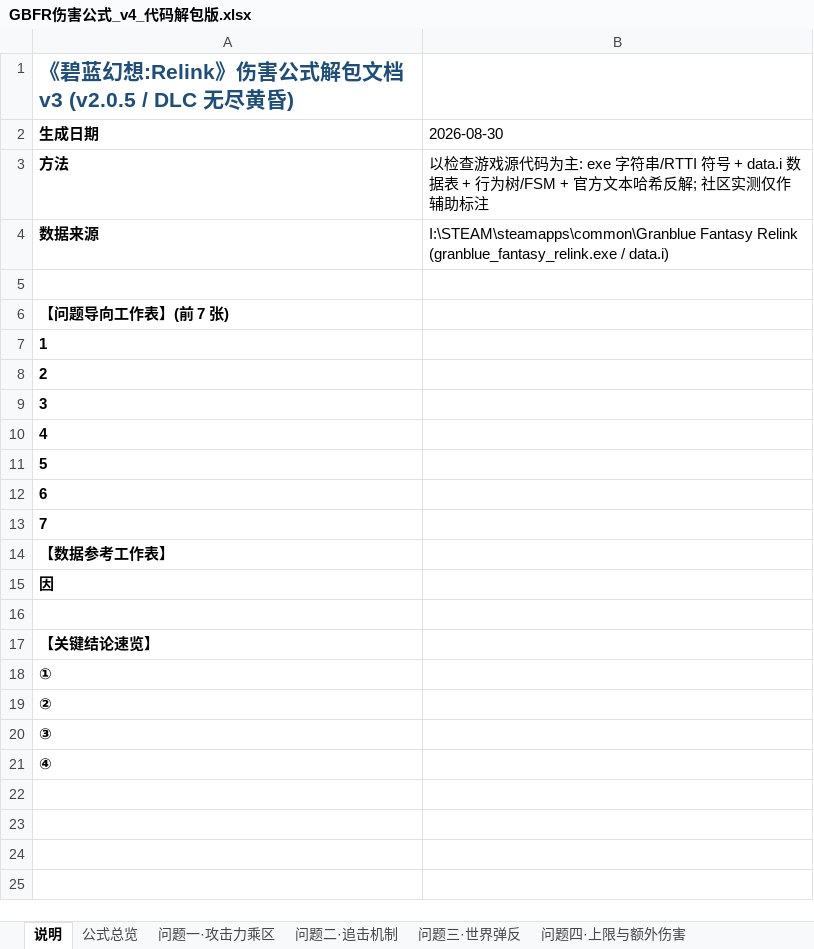
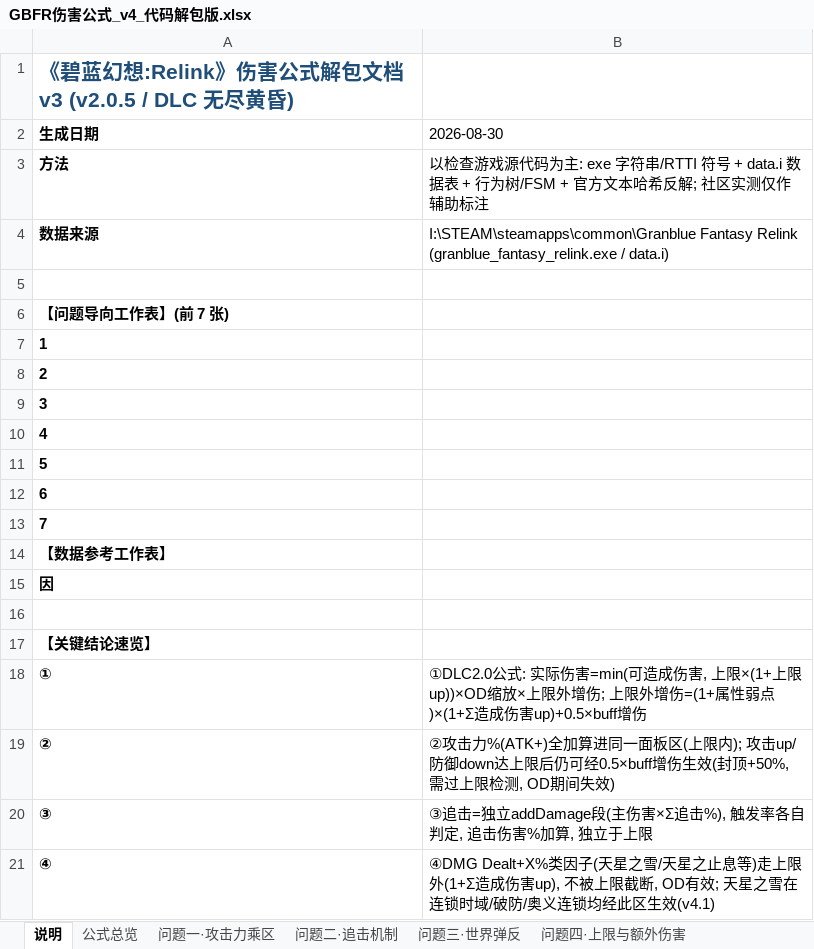
Before and after one commit to Miketao-123/gbfr-save-tool, an Excel workbook: GBFR伤害公式_v4_代码解包版.xlsx, sheet 说明, drawn as a sheet; values as stored, in another font and other column widths than the file's, no borders; the diff names each change by its address in the sheet, - before the commit and + after, or states it on an @@ line.

Commit message:
伤害公式v4.1: 修正天星之雪乘区归属为上限外增伤(1+Σ造成伤害up), 新增连锁时域专项论证; 附xlsx读取/文本反解/字符串检索工具

```diff
--- a/GBFR伤害公式_v4_代码解包版.xlsx (sheet 说明)
+++ b/GBFR伤害公式_v4_代码解包版.xlsx (sheet 说明)
-B18 (2026-08-30): (empty)
+B18 (2026-08-30): ①DLC2.0公式: 实际伤害=min(可造成伤害, 上限×(1+上限up))×OD缩放×上限外增伤; 上限外增伤=(1+属性弱点)×(1+Σ造成伤害up)+0.5×buff增伤
-B19 (2026-08-30): (empty)
+B19 (2026-08-30): ②攻击力%(ATK+)全加算进同一面板区(上限内); 攻击up/防御down达上限后仍可经0.5×buff增伤生效(封顶+50%, 需过上限检测, OD期间失效)
-B20 (2026-08-30): (empty)
+B20 (2026-08-30): ③追击=独立addDamage段(主伤害×Σ追击%), 触发率各自判定, 追击伤害%加算, 独立于上限
-B21 (2026-08-30): (empty)
+B21 (2026-08-30): ④DMG Dealt+X%类因子(天星之雪/天星之止息等)走上限外(1+Σ造成伤害up), 不被上限截断, OD有效; 天星之雪在连锁时域/破防/奥义连锁均经此区生效(v4.1)
```
Also changed, not shown: sheet 问题四·上限与额外伤害, sheet 天星系列因子乘区, sheet 乘区明细, 8 other files.
